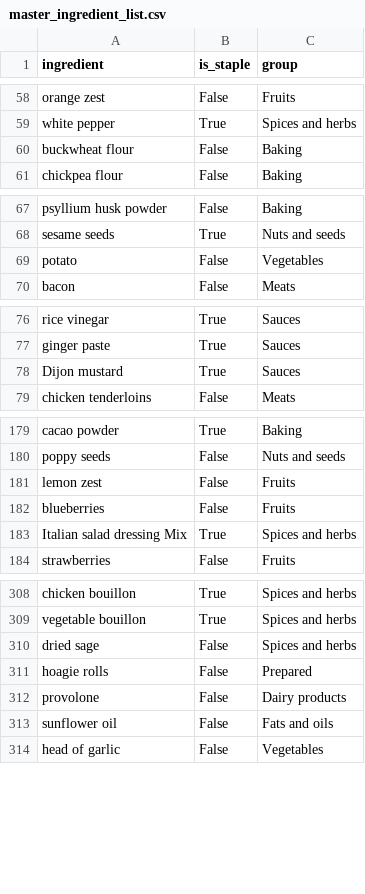
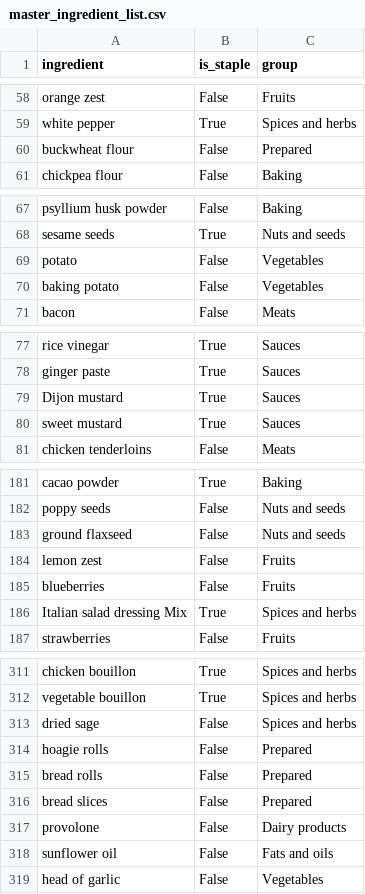
Before and after one commit to ArBridgeman/aurorianclouds, a CSV file: sous_chef/nutrition_data/master_ingredient_list.csv, drawn as a sheet; only a part is shown, gaps mark what is left out; the diff covers the shown part only.

```diff
--- a/sous_chef/nutrition_data/master_ingredient_list.csv
+++ b/sous_chef/nutrition_data/master_ingredient_list.csv
@@ -59,3 +59,3 @@ orange zest,False,Fruits
 white pepper,True,Spices and herbs
-buckwheat flour,False,Baking
+buckwheat flour,False,Prepared
 chickpea flour,False,Baking
@@ -69,2 +69,3 @@ sesame seeds,True,Nuts and seeds
 potato,False,Vegetables
+baking potato,False,Vegetables
 bacon,False,Meats
@@ -78,2 +79,3 @@ ginger paste,True,Sauces
 Dijon mustard,True,Sauces
+sweet mustard,True,Sauces
 chicken tenderloins,False,Meats
@@ -180,2 +182,3 @@ cacao powder,True,Baking
 poppy seeds,False,Nuts and seeds
+ground flaxseed,False,Nuts and seeds
 lemon zest,False,Fruits
@@ -311,2 +314,4 @@ dried sage,False,Spices and herbs
 hoagie rolls,False,Prepared
+bread rolls,False,Prepared
+bread slices,False,Prepared
 provolone,False,Dairy products
```
Also changed, not shown: 2 edited cells elsewhere in this file, 1 other file.
